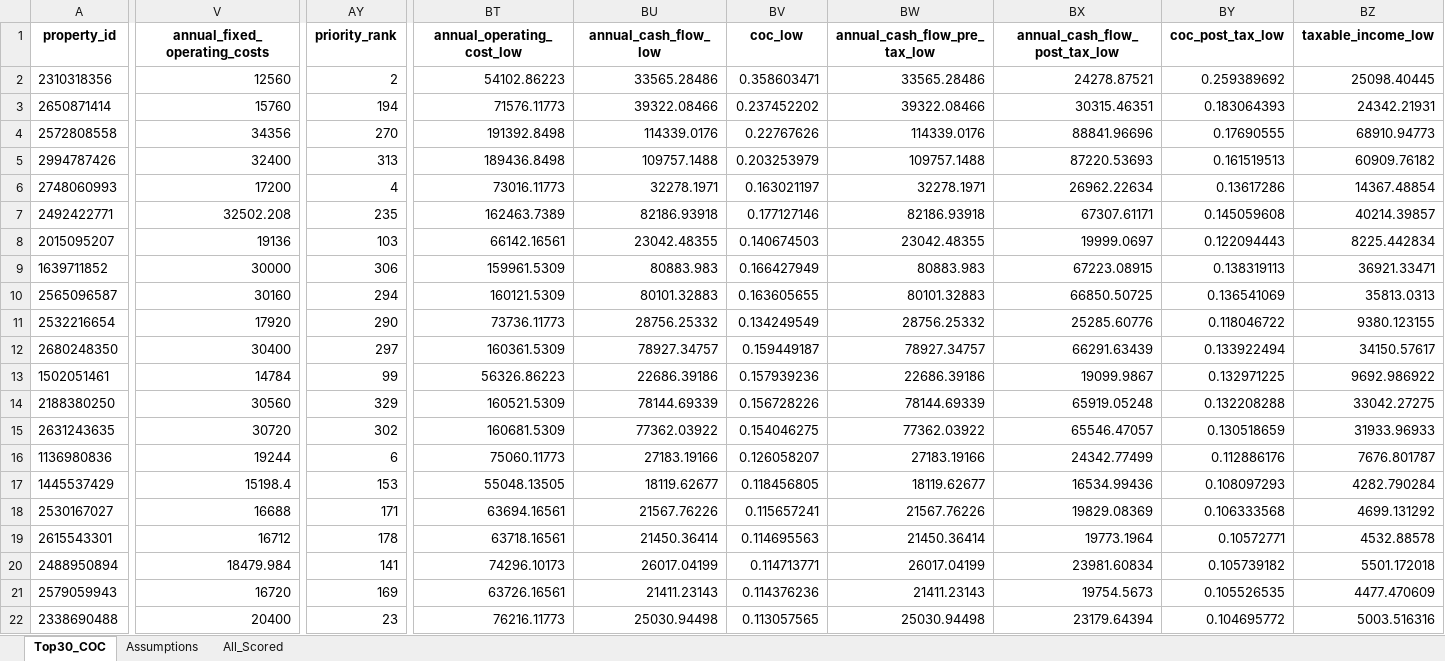
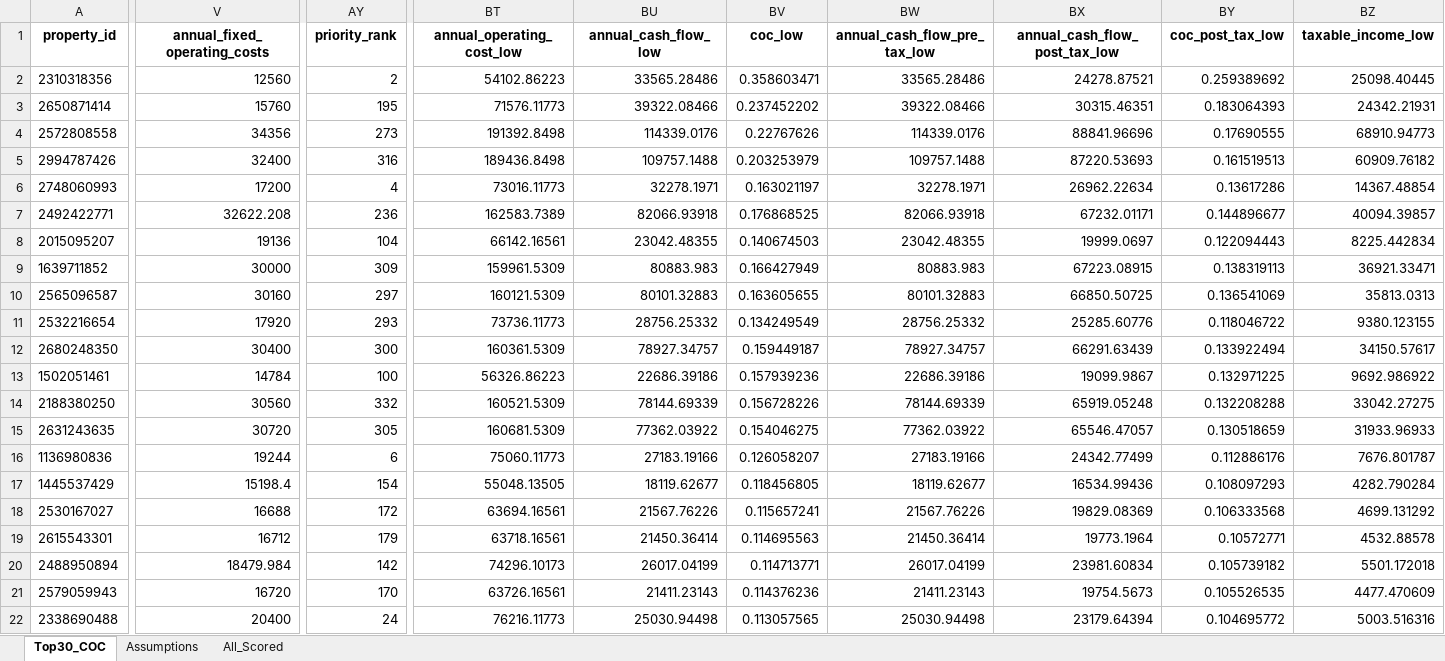
Before and after one commit to erichoonpark/HomeHarvest, an Excel workbook: examples/zips/coc_scorecard.xlsx, sheet Top30_COC, drawn as a sheet; only a part is shown, gaps mark what is left out; values as stored, in another font and other column widths than the file's, no borders; the diff covers the shown part only; the diff names each change by its address in the sheet, - before the commit and + after, or states it on an @@ line.

```diff
--- a/examples/zips/coc_scorecard.xlsx (sheet Top30_COC)
+++ b/examples/zips/coc_scorecard.xlsx (sheet Top30_COC)
-AY3 (priority_rank): 194
+AY3 (priority_rank): 195
-AY4 (priority_rank): 270
+AY4 (priority_rank): 273
-AY5 (priority_rank): 313
+AY5 (priority_rank): 316
-V7 (annual_fixed_operating_costs): 32502.208
+V7 (annual_fixed_operating_costs): 32622.208
-AY7 (priority_rank): 235
+AY7 (priority_rank): 236
-BT7 (annual_operating_cost_low): 162463.7389
+BT7 (annual_operating_cost_low): 162583.7389
-BU7 (annual_cash_flow_low): 82186.93918
+BU7 (annual_cash_flow_low): 82066.93918
-BV7 (coc_low): 0.177127146
+BV7 (coc_low): 0.176868525
-BW7 (annual_cash_flow_pre_tax_low): 82186.93918
+BW7 (annual_cash_flow_pre_tax_low): 82066.93918
-BX7 (annual_cash_flow_post_tax_low): 67307.61171
+BX7 (annual_cash_flow_post_tax_low): 67232.01171
-BY7 (coc_post_tax_low): 0.145059608
+BY7 (coc_post_tax_low): 0.144896677
-BZ7 (taxable_income_low): 40214.39857
+BZ7 (taxable_income_low): 40094.39857
-AY8 (priority_rank): 103
+AY8 (priority_rank): 104
-AY9 (priority_rank): 306
+AY9 (priority_rank): 309
-AY10 (priority_rank): 294
+AY10 (priority_rank): 297
-AY11 (priority_rank): 290
+AY11 (priority_rank): 293
-AY12 (priority_rank): 297
+AY12 (priority_rank): 300
-AY13 (priority_rank): 99
+AY13 (priority_rank): 100
-AY14 (priority_rank): 329
+AY14 (priority_rank): 332
-AY15 (priority_rank): 302
+AY15 (priority_rank): 305
-AY17 (priority_rank): 153
+AY17 (priority_rank): 154
-AY18 (priority_rank): 171
+AY18 (priority_rank): 172
-AY19 (priority_rank): 178
+AY19 (priority_rank): 179
-AY20 (priority_rank): 141
+AY20 (priority_rank): 142
-AY21 (priority_rank): 169
+AY21 (priority_rank): 170
-AY22 (priority_rank): 23
+AY22 (priority_rank): 24
```
Also changed, not shown: 33 edited cells elsewhere in this sheet, sheet All_Scored, 5 other files.
